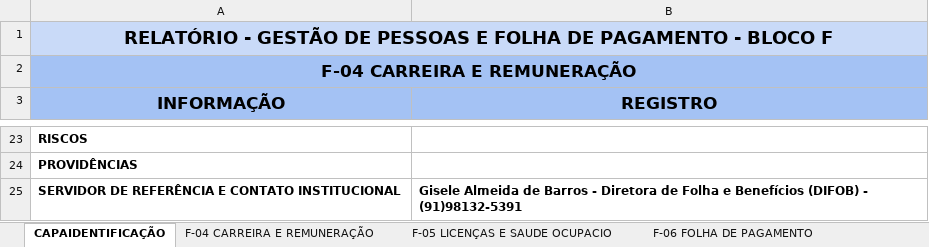
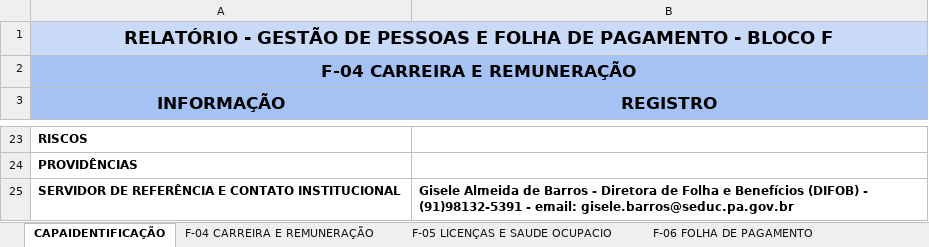
Before and after one commit to LuanGiuliano/TRANSICAO, an Excel workbook: DIFOB.xlsx, sheet CAPAIDENTIFICAÇÃO, drawn as a sheet; only a part is shown, gaps mark what is left out; values as stored, in another font and other column widths than the file's, no borders; charts and pictures not drawn; the diff names each change by its address in the sheet, - before the commit and + after, or states it on an @@ line.

Commit message:
feat(capa): adiciona e-mails institucionais de contato na DIFOB e DIOP

```diff
--- a/DIFOB.xlsx (sheet CAPAIDENTIFICAÇÃO)
+++ b/DIFOB.xlsx (sheet CAPAIDENTIFICAÇÃO)
-B25 (REGISTRO): …- (91)98132-5391
+B25 (REGISTRO): …- (91)98132-5391 - email: gisele.barros@seduc.pa.gov.br
```
Also changed, not shown: 2 other files.
